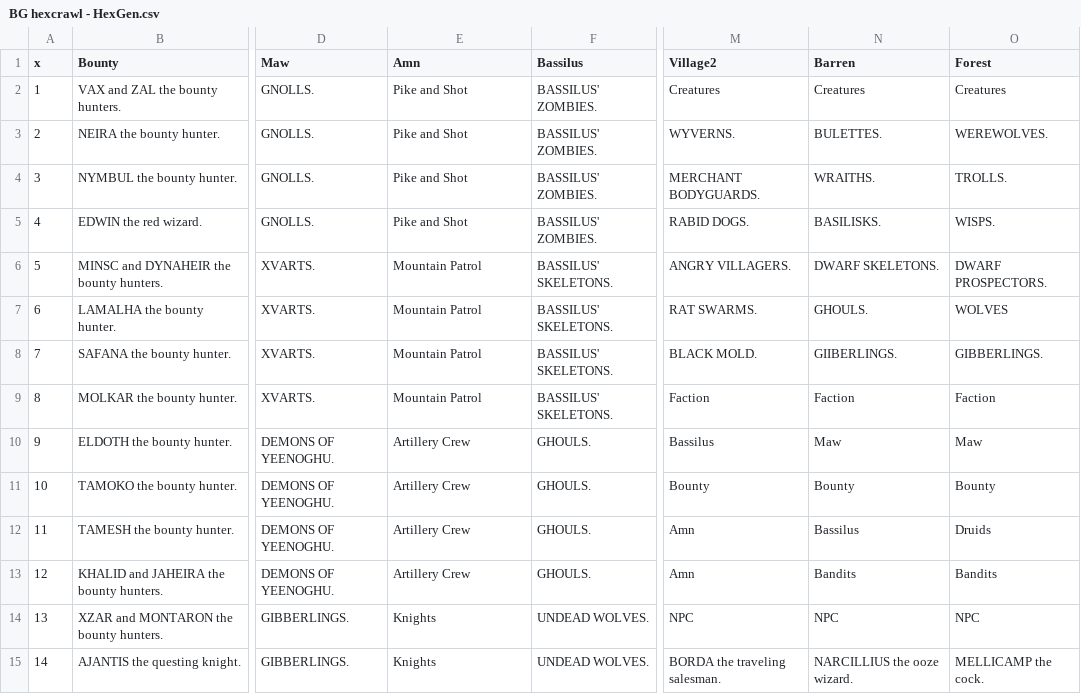
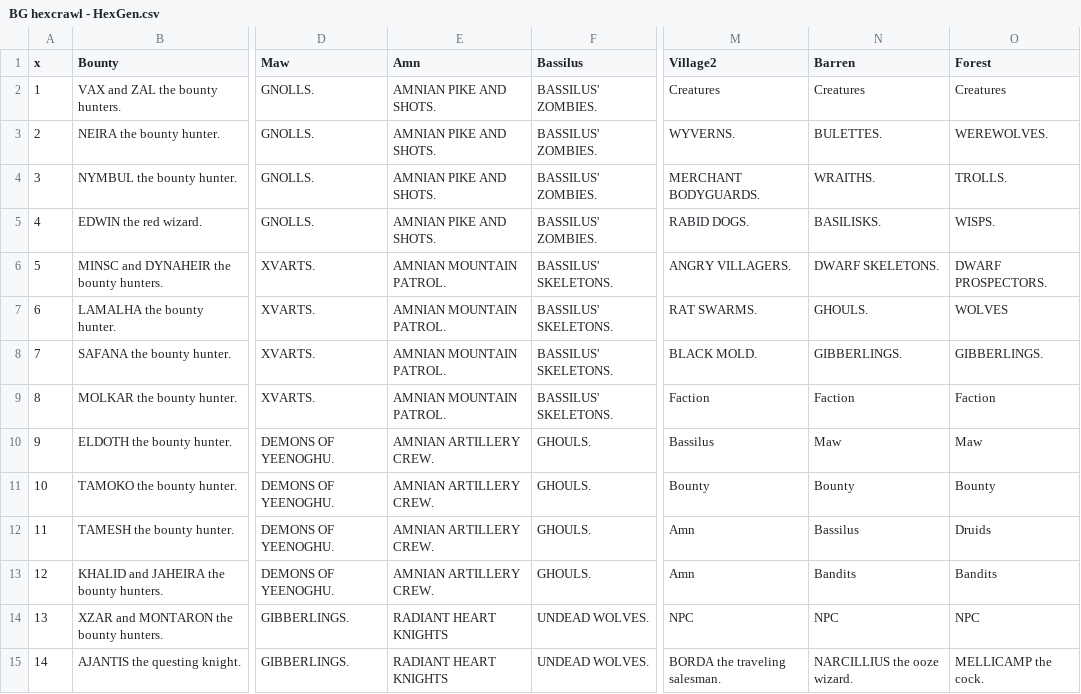
Before and after one commit to SaltyGoo/saltygoo.github.io, a CSV file: CSV/BG hexcrawl - HexGen.csv, drawn as a sheet; only a part is shown, gaps mark what is left out; the diff covers the shown part only; the diff names each change by its address in the sheet, - before the commit and + after, or states it on an @@ line.

Commit message:
Update BG hexcrawl - HexGen.csv

```diff
--- a/CSV/BG hexcrawl - HexGen.csv
+++ b/CSV/BG hexcrawl - HexGen.csv
-E2:E5 (Amn): Pike and Shot
+E2:E5 (Amn): AMNIAN PIKE AND SHOTS.
-E6:E9 (Amn): Mountain Patrol
+E6:E9 (Amn): AMNIAN MOUNTAIN PATROL.
-N8 (Barren): GIIBERLINGS.
+N8 (Barren): GIBBERLINGS.
-E10:E13 (Amn): Artillery Crew
+E10:E13 (Amn): AMNIAN ARTILLERY CREW.
-E14:E15 (Amn): Knights
+E14:E15 (Amn): RADIANT HEART KNIGHTS
```
Also changed, not shown: 13 edited cells elsewhere in this file.
